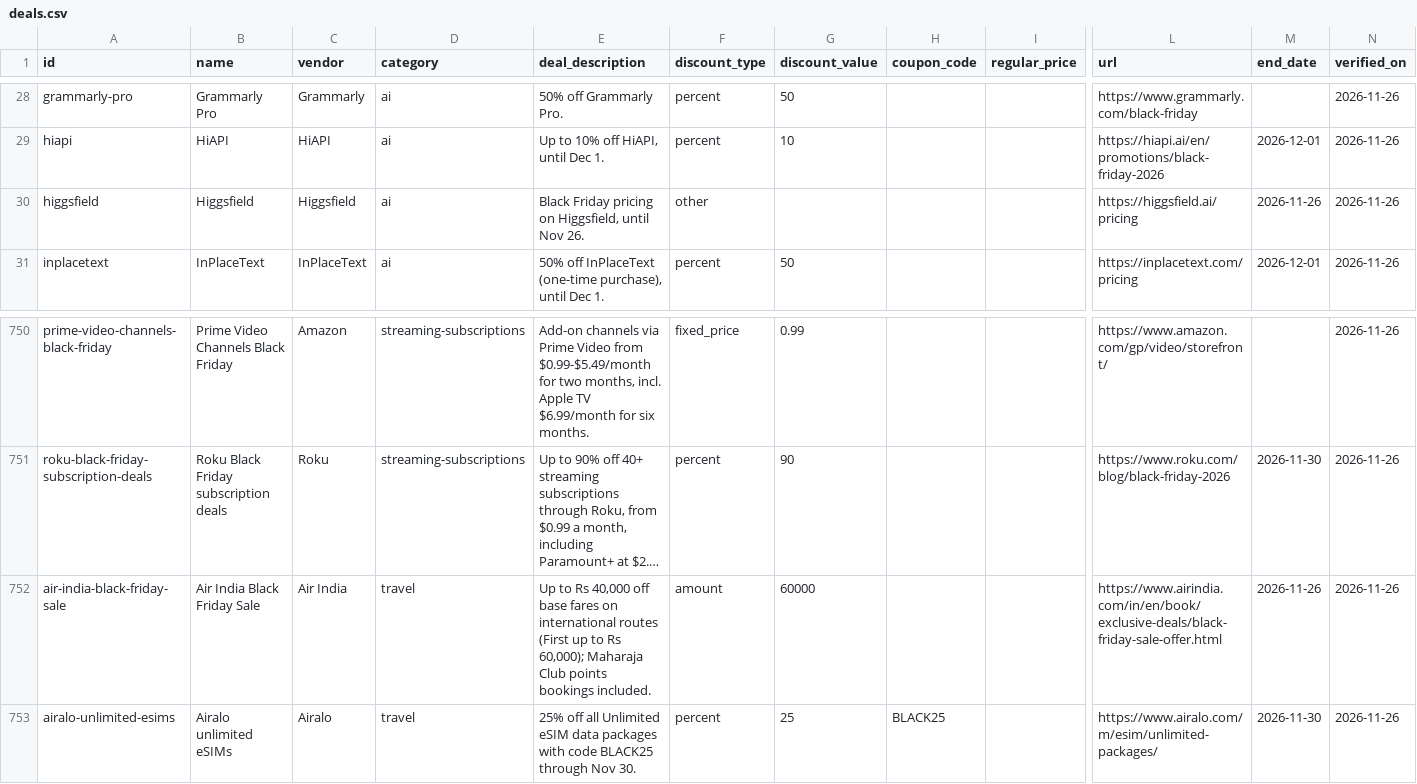
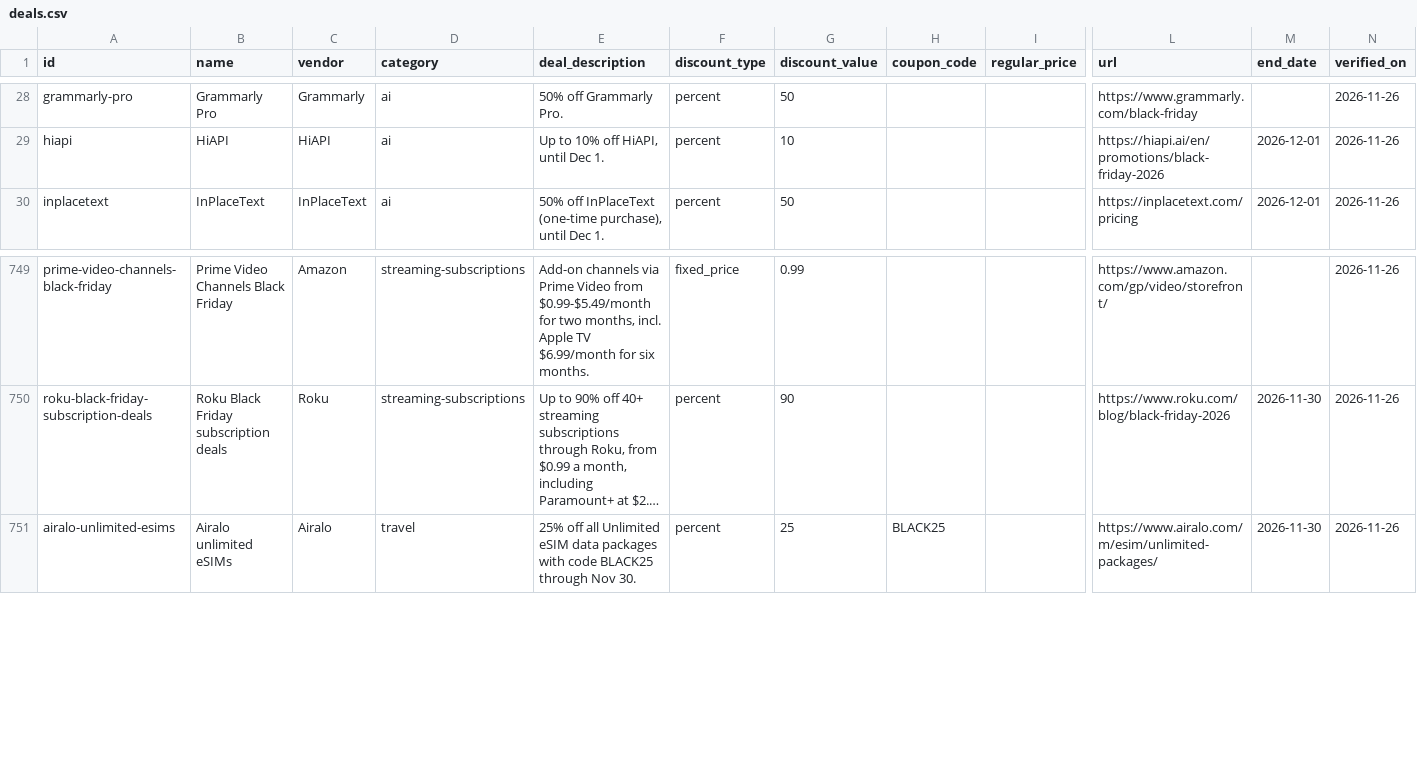
Before and after one commit to nick-choudhary/dealsdrop, a CSV file: generated/deals.csv, drawn as a sheet; only a part is shown, gaps mark what is left out; long unchanged cells end in …; rows hold the shown columns only; the diff names each change by its address in the sheet, - before the commit and + after, or states it on an @@ line.

Commit message:
Mark 2 ended deals as expired and refresh README

```diff
--- a/generated/deals.csv
+++ b/generated/deals.csv
-row 30: higgsfield | Higgsfield | Higgsfield | ai | Black Friday pricing on Higgsfield, until Nov 26. | other |  |  |  | https://higgsfield.ai/pricing | 2026-11-26 | 2026-11-26
-row 752: air-india-black-friday-sale | Air India Black Friday Sale | Air India | travel | Up to Rs 40,000 off base fares on international routes (First up to Rs 60,000); Maharaja Club points bookings included. | amount | 60000 |  |  | https://www.airindia.com/in/en/book/exclusive-deals/black-friday-sale-offer.html | 2026-11-26 | 2026-11-26
```
Also changed, not shown: 4 other files.
